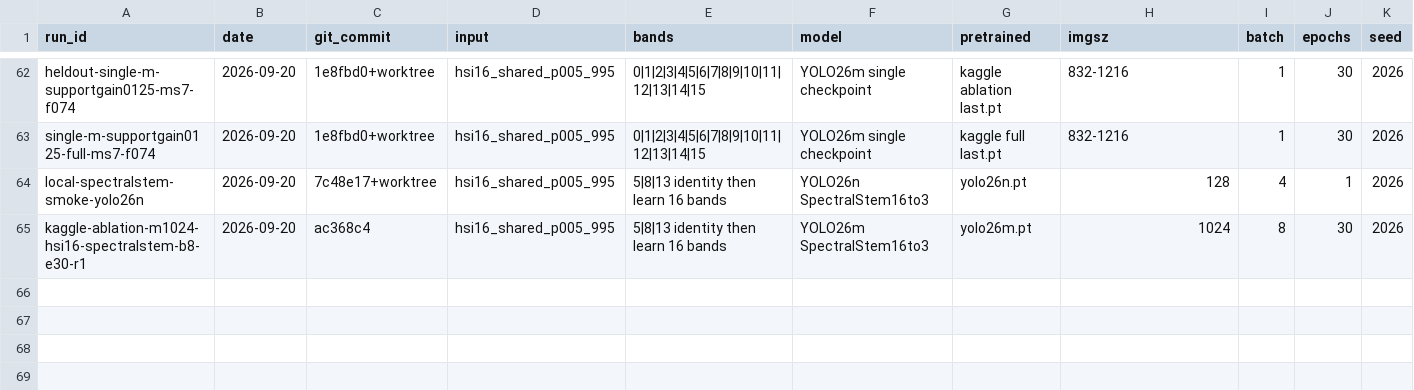
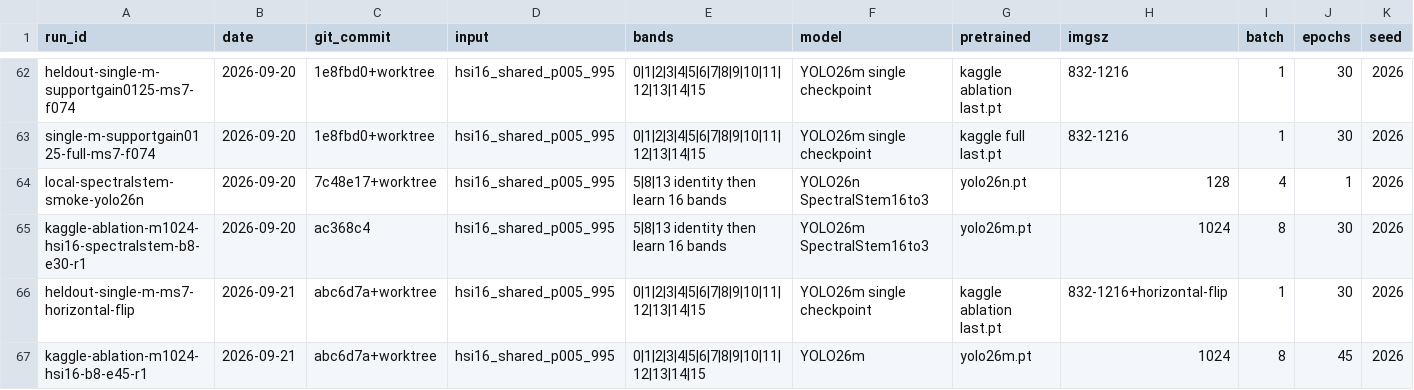
Before and after one commit to khalilpong/hyperspectral-object-detection-2026, a CSV file: experiments/experiments.csv, drawn as a sheet; only a part is shown, gaps mark what is left out; rows hold the shown columns only; the diff names each change by its address in the sheet, - before the commit and + after, or states it on an @@ line.

Commit message:
Record flip TTA and e45 gate results

```diff
--- a/experiments/experiments.csv
+++ b/experiments/experiments.csv
+row 66: heldout-single-m-ms7-horizontal-flip | 2026-09-21 | abc6d7a+worktree | hsi16_shared_p005_995 | 0|1|2|3|4|5|6|7|8|9|10|11|12|13|14|15 | YOLO26m single checkpoint | kaggle ablation last.pt | 832-1216+horizontal-flip | 1 | 30 | 2026
+row 67: kaggle-ablation-m1024-hsi16-b8-e45-r1 | 2026-09-21 | abc6d7a+worktree | hsi16_shared_p005_995 | 0|1|2|3|4|5|6|7|8|9|10|11|12|13|14|15 | YOLO26m | yolo26m.pt | 1024 | 8 | 45 | 2026
```
Also changed, not shown: 9 other files.
